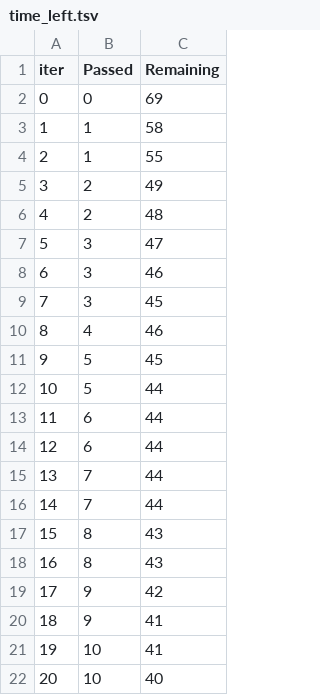
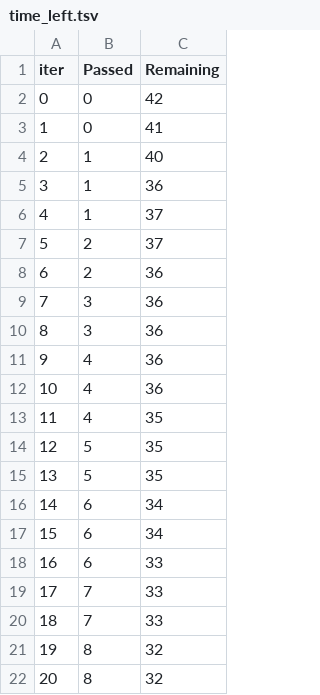
Before and after one commit to pawankarki23/end2end-ML, a TSV file: catboost_info/time_left.tsv, drawn as a sheet; only a part is shown; the diff covers the shown part only.

```diff
--- a/catboost_info/time_left.tsv
+++ b/catboost_info/time_left.tsv
@@ -1,22 +1,22 @@
 iter	Passed	Remaining
-0	0	69
-1	1	58
-2	1	55
-3	2	49
-4	2	48
-5	3	47
-6	3	46
-7	3	45
-8	4	46
-9	5	45
-10	5	44
-11	6	44
-12	6	44
-13	7	44
-14	7	44
-15	8	43
-16	8	43
-17	9	42
-18	9	41
-19	10	41
-20	10	40
+0	0	42
+1	0	41
+2	1	40
+3	1	36
+4	1	37
+5	2	37
+6	2	36
+7	3	36
+8	3	36
+9	4	36
+10	4	36
+11	4	35
+12	5	35
+13	5	35
+14	6	34
+15	6	34
+16	6	33
+17	7	33
+18	7	33
+19	8	32
+20	8	32
```
Also changed, not shown: 155 edited cells elsewhere in this file, 7 other files.
